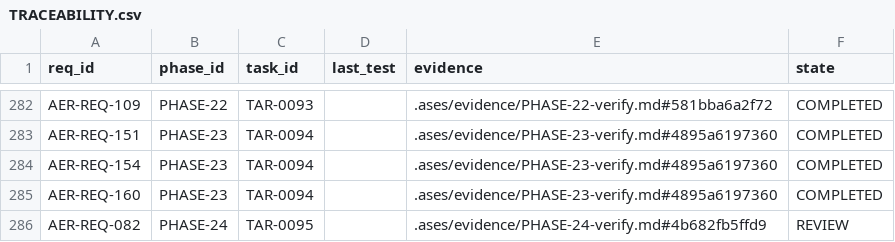
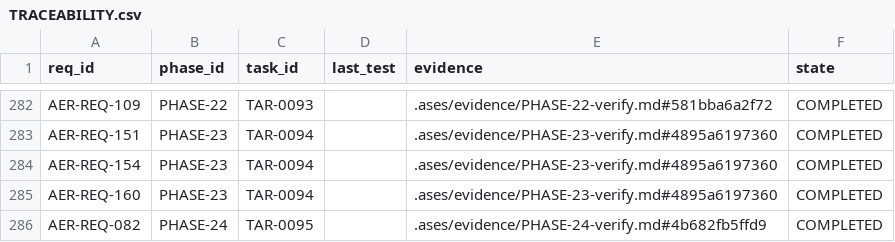
Before and after one commit to eureka42-ai/ases-cli, a CSV file: .ases/TRACEABILITY.csv, drawn as a sheet; only a part is shown, gaps mark what is left out.

```diff
--- a/.ases/TRACEABILITY.csv
+++ b/.ases/TRACEABILITY.csv
@@ -285,2 +285,2 @@ req_id,phase_id,task_id,last_test,evidence,state
 "AER-REQ-160","PHASE-23","TAR-0094","",".ases/evidence/PHASE-23-verify.md#4895a6197360","COMPLETED"
-"AER-REQ-082","PHASE-24","TAR-0095","",".ases/evidence/PHASE-24-verify.md#4b682fb5ffd9","REVIEW"
+"AER-REQ-082","PHASE-24","TAR-0095","",".ases/evidence/PHASE-24-verify.md#4b682fb5ffd9","COMPLETED"
```
Also changed, not shown: 6 other files.
